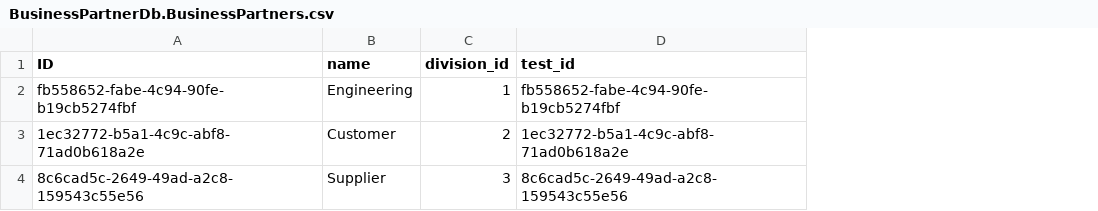
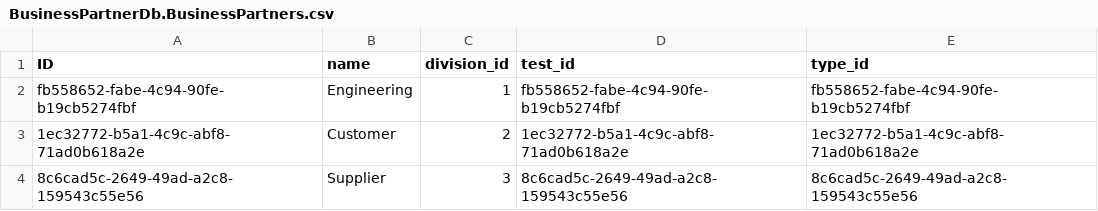
Before and after one commit to PerkLX/odataAssociation, a CSV file: srv/BusinessPartner/db/data/BusinessPartnerDb.BusinessPartners.csv, drawn as a sheet; the diff names each change by its address in the sheet, - before the commit and + after, or states it on an @@ line.

Commit message:
changed data with olda approach

```diff
--- a/srv/BusinessPartner/db/data/BusinessPartnerDb.BusinessPartners.csv
+++ b/srv/BusinessPartner/db/data/BusinessPartnerDb.BusinessPartners.csv
+column E (type_id), rows 2-4: fb558652-fabe-4c94-90fe-b19cb5274fbf | 1ec32772-b5a1-4c9c-abf8-71ad0b618a2e | 8c6cad5c-2649-49ad-a2c8-159543c55e56
```
Also changed, not shown: 5 other files.
